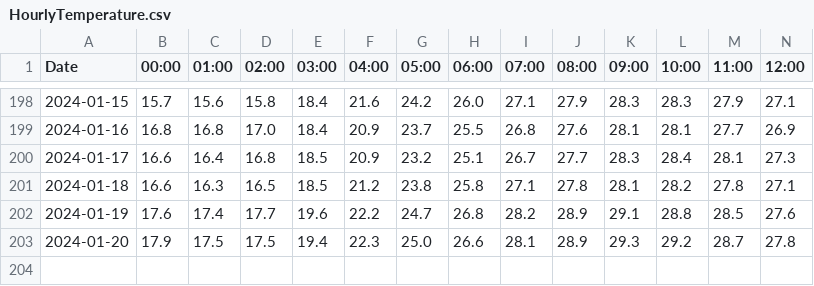
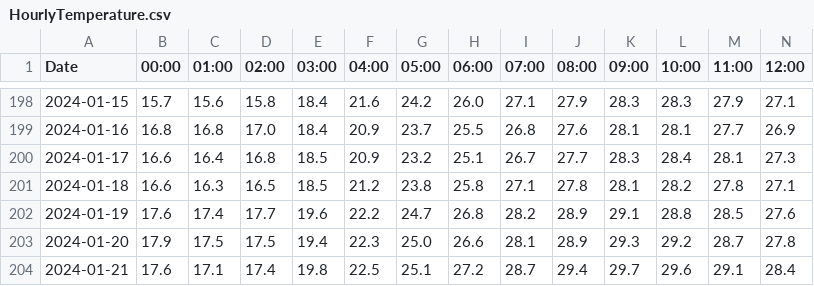
Before and after one commit to Cozmeh/Weather-Data-Collector, a CSV file: HourlyTemperature.csv, drawn as a sheet; only a part is shown, gaps mark what is left out; rows hold the shown columns only; the diff names each change by its address in the sheet, - before the commit and + after, or states it on an @@ line.

```diff
--- a/HourlyTemperature.csv
+++ b/HourlyTemperature.csv
+row 204: 2024-01-21 | 17.6 | 17.1 | 17.4 | 19.8 | 22.5 | 25.1 | 27.2 | 28.7 | 29.4 | 29.7 | 29.6 | 29.1 | 28.4
```
